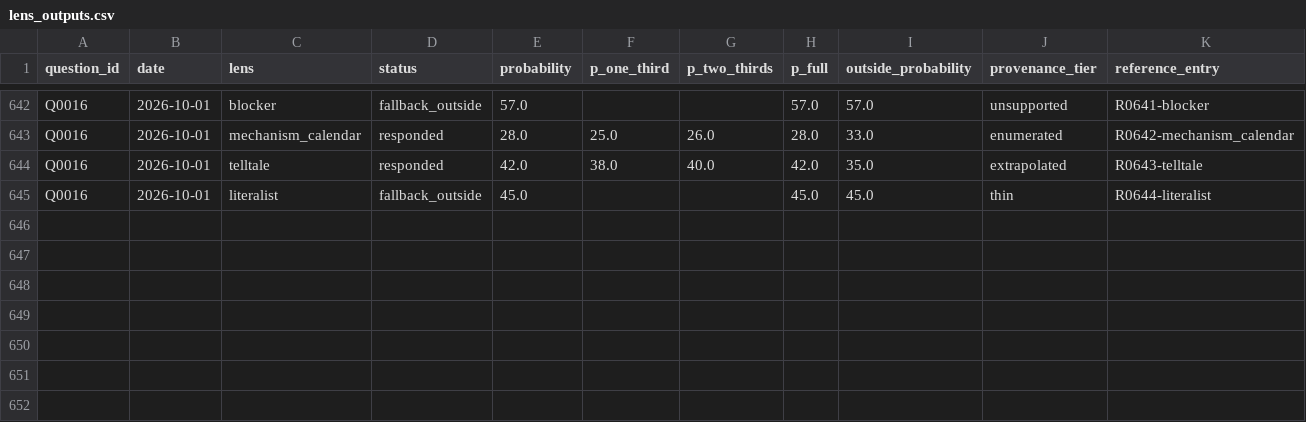
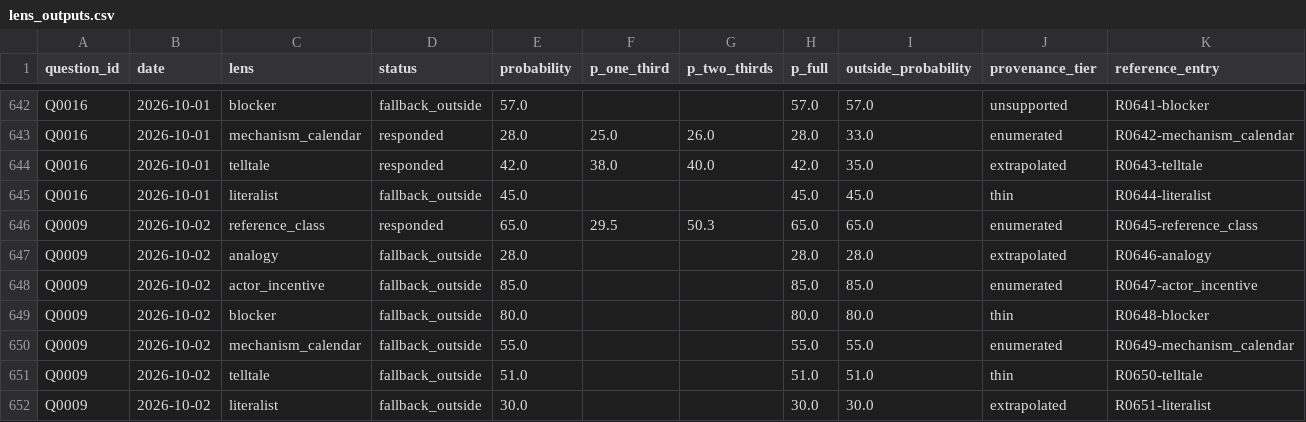
Before and after one commit to Aakash10867/SUPERFORECASTER, a CSV file: data/lens_outputs.csv, drawn as a sheet; only a part is shown, gaps mark what is left out; rows hold the shown columns only; the diff names each change by its address in the sheet, - before the commit and + after, or states it on an @@ line.

```diff
--- a/data/lens_outputs.csv
+++ b/data/lens_outputs.csv
+row 646: Q0009 | 2026-10-02 | reference_class | responded | 65.0 | 29.5 | 50.3 | 65.0 | 65.0 | enumerated | R0645-reference_class
+row 647: Q0009 | 2026-10-02 | analogy | fallback_outside | 28.0 |  |  | 28.0 | 28.0 | extrapolated | R0646-analogy
+row 648: Q0009 | 2026-10-02 | actor_incentive | fallback_outside | 85.0 |  |  | 85.0 | 85.0 | enumerated | R0647-actor_incentive
+row 649: Q0009 | 2026-10-02 | blocker | fallback_outside | 80.0 |  |  | 80.0 | 80.0 | thin | R0648-blocker
+row 650: Q0009 | 2026-10-02 | mechanism_calendar | fallback_outside | 55.0 |  |  | 55.0 | 55.0 | enumerated | R0649-mechanism_calendar
+row 651: Q0009 | 2026-10-02 | telltale | fallback_outside | 51.0 |  |  | 51.0 | 51.0 | thin | R0650-telltale
+row 652: Q0009 | 2026-10-02 | literalist | fallback_outside | 30.0 |  |  | 30.0 | 30.0 | extrapolated | R0651-literalist
```
Also changed, not shown: data/diagnostics.csv, data/processed.csv, 23 other files.
